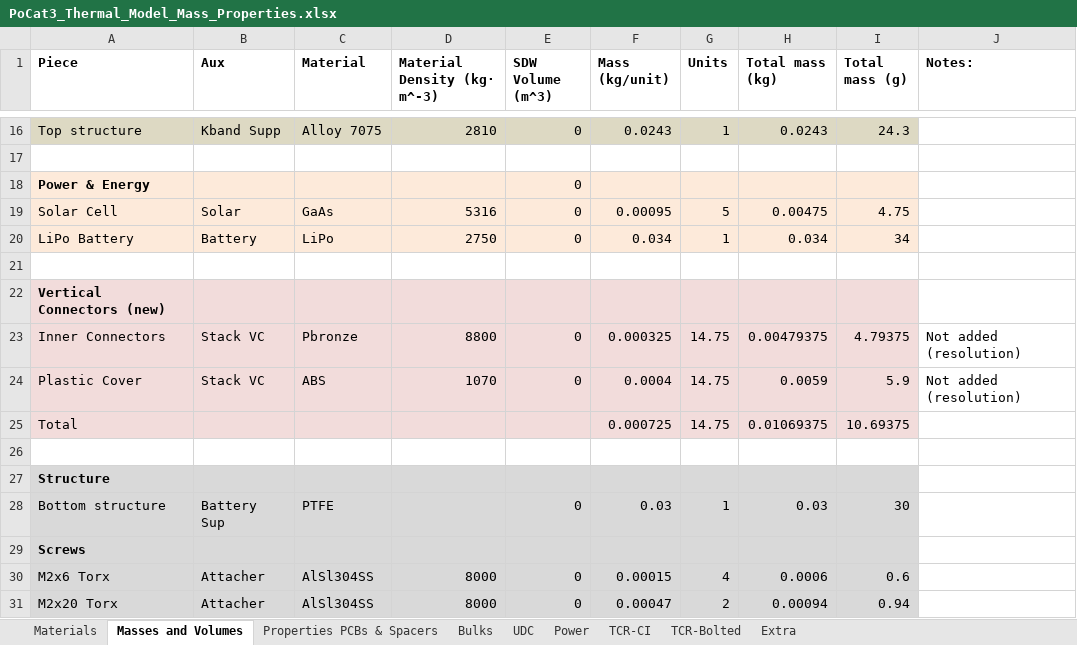
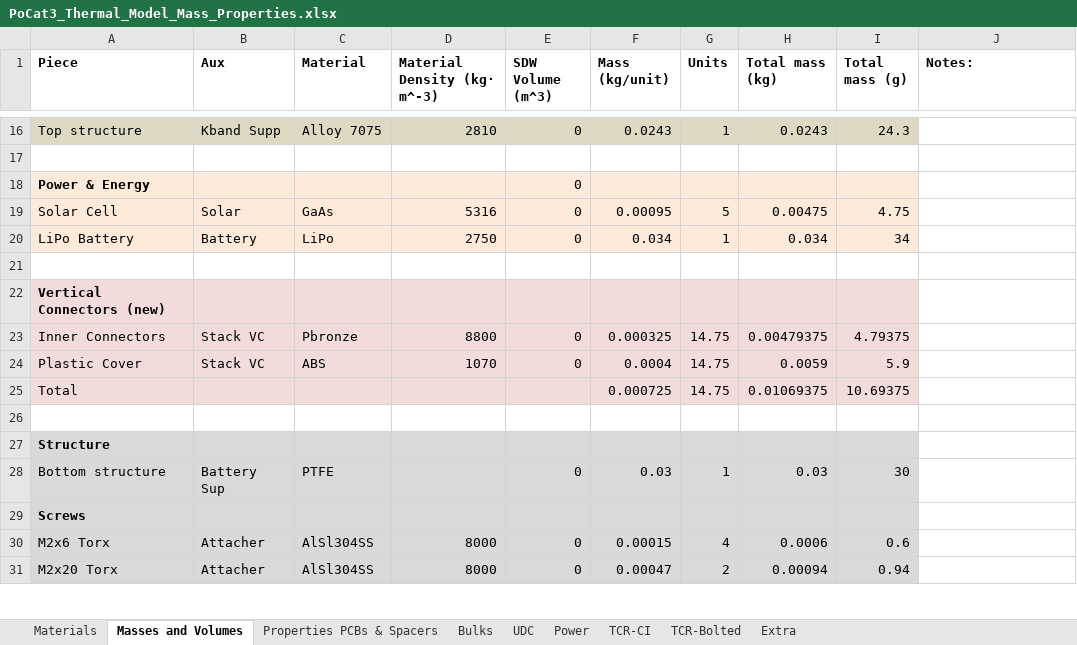
Before and after one commit to o-pvnrt/PoCat-Thermal, an Excel workbook: PoCat3_Thermal_Model_Mass_Properties.xlsx, sheet Masses and Volumes, drawn as a sheet; only a part is shown, gaps mark what is left out; values as stored, in another font and other column widths than the file's, no borders; the diff names each change by its address in the sheet, - before the commit and + after, or states it on an @@ line.

```diff
--- a/PoCat3_Thermal_Model_Mass_Properties.xlsx (sheet Masses and Volumes)
+++ b/PoCat3_Thermal_Model_Mass_Properties.xlsx (sheet Masses and Volumes)
-J23:J24 (Notes:): Not added (resolution)
+J23:J24 (Notes:): (empty)
```
Also changed, not shown: sheet UDC, sheet Materials, charts or pictures.
